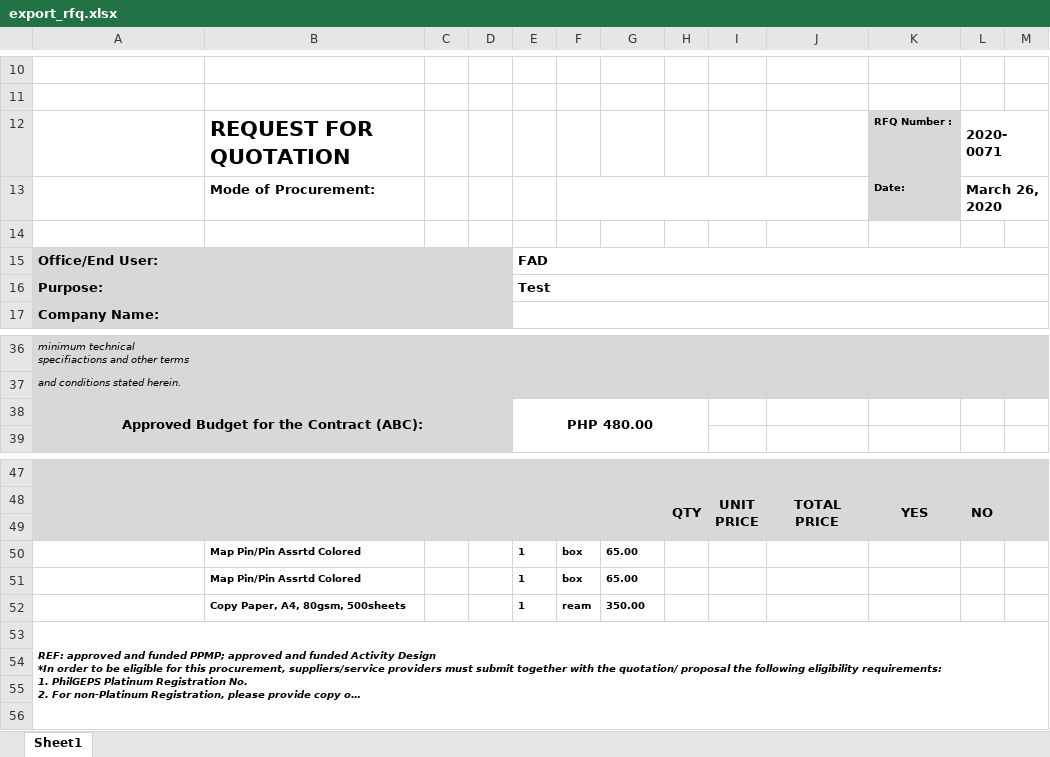
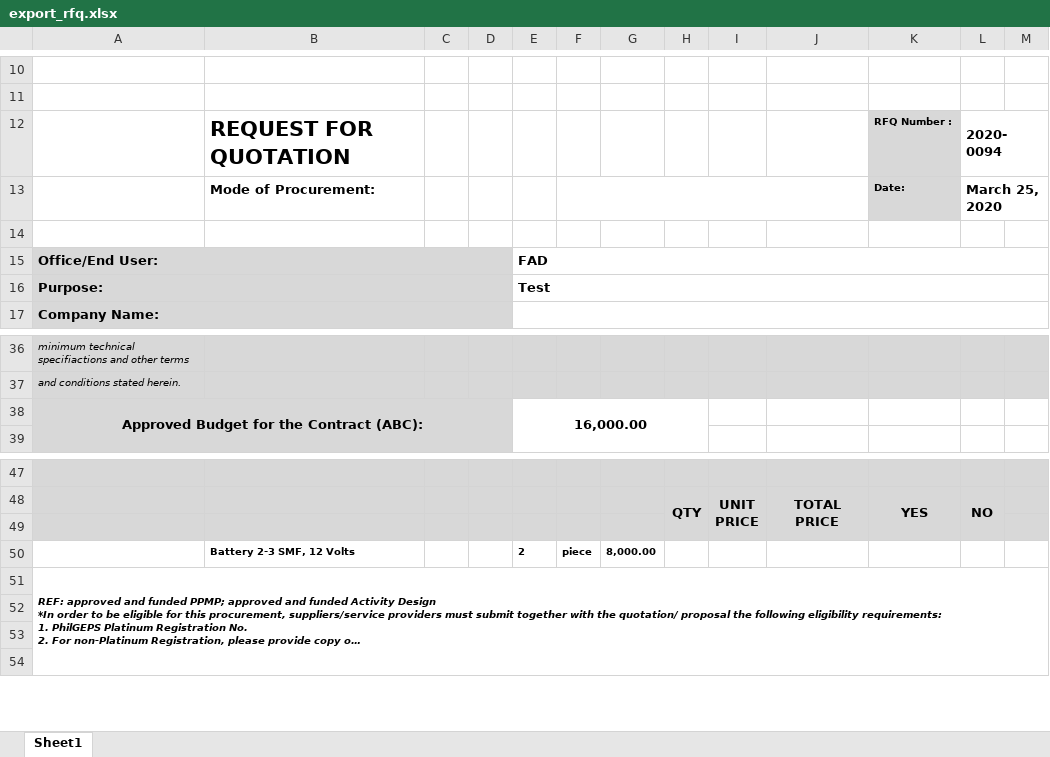
Before and after one commit to princezhian19/fas2020, an Excel workbook: export_rfq.xlsx, sheet Sheet1, drawn as a sheet; only a part is shown, gaps mark what is left out; long unchanged cells end in …; values as stored, in another font and other column widths than the file's, no borders; charts and pictures not drawn; removed rows and columns are numbered as before the commit, all else as after; the diff names each change by its address in the sheet, - before the commit and + after, or states it on an @@ line.

Commit message:
commit March 26

```diff
--- a/export_rfq.xlsx (sheet Sheet1)
+++ b/export_rfq.xlsx (sheet Sheet1)
-L12: 2020-0071
+L12: 2020-0094
-L13: March 26, 2020
+L13: March 25, 2020
-E38: PHP 480.00
+E38: 16,000.00
-row 50:  | Map Pin/Pin Assrtd Colored |  |  | 1 | box | 65.00
-row 51:  | Map Pin/Pin Assrtd Colored |  |  | 1 | box | 65.00
-row 52:  | Copy Paper, A4, 80gsm, 500sheets |  |  | 1 | ream | 350.00
+row 50:  | Battery 2-3 SMF, 12 Volts |  |  | 2 | piece | 8,000.00
```
Also changed, not shown: export_pos.xlsx, 12 other files.
